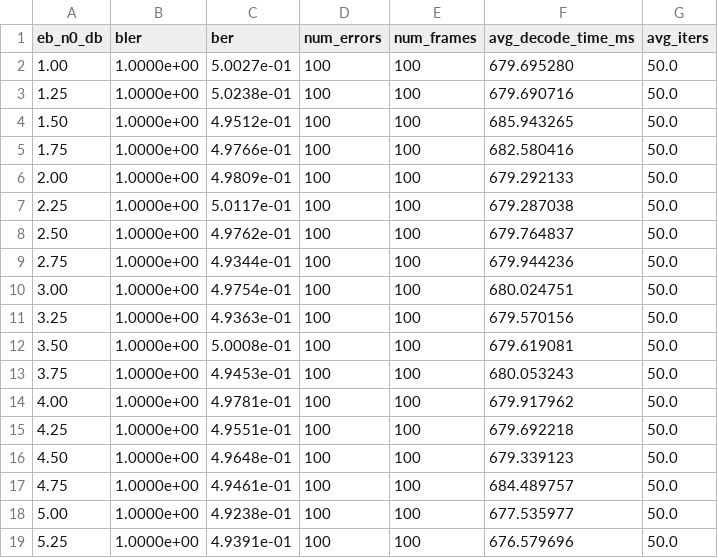
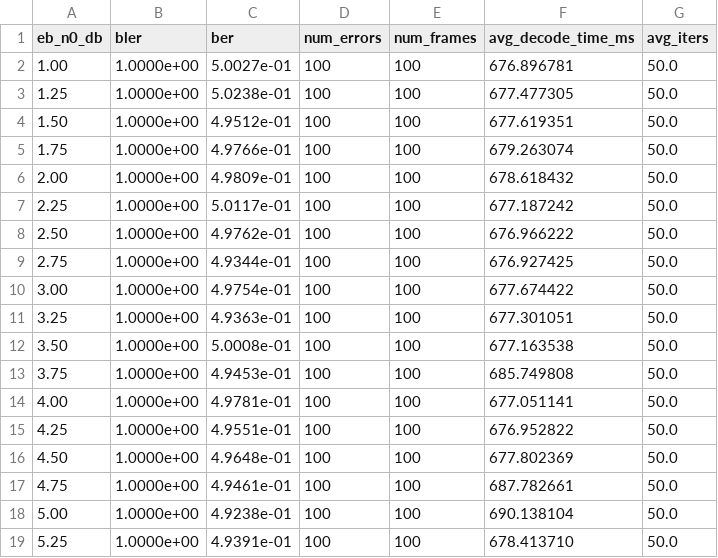
Before and after one commit to shunshun-521/USTC-Compression-Information-Theory, a CSV file: polar_codes/results/exp3_bp_N512_R0.5.csv, drawn as a sheet.

```diff
--- a/polar_codes/results/exp3_bp_N512_R0.5.csv
+++ b/polar_codes/results/exp3_bp_N512_R0.5.csv
@@ -1,19 +1,19 @@
 eb_n0_db,bler,ber,num_errors,num_frames,avg_decode_time_ms,avg_iters
-1.00,1.0000e+00,5.0027e-01,100,100,679.695280,50.0
-1.25,1.0000e+00,5.0238e-01,100,100,679.690716,50.0
-1.50,1.0000e+00,4.9512e-01,100,100,685.943265,50.0
-1.75,1.0000e+00,4.9766e-01,100,100,682.580416,50.0
-2.00,1.0000e+00,4.9809e-01,100,100,679.292133,50.0
-2.25,1.0000e+00,5.0117e-01,100,100,679.287038,50.0
-2.50,1.0000e+00,4.9762e-01,100,100,679.764837,50.0
-2.75,1.0000e+00,4.9344e-01,100,100,679.944236,50.0
-3.00,1.0000e+00,4.9754e-01,100,100,680.024751,50.0
-3.25,1.0000e+00,4.9363e-01,100,100,679.570156,50.0
-3.50,1.0000e+00,5.0008e-01,100,100,679.619081,50.0
-3.75,1.0000e+00,4.9453e-01,100,100,680.053243,50.0
-4.00,1.0000e+00,4.9781e-01,100,100,679.917962,50.0
-4.25,1.0000e+00,4.9551e-01,100,100,679.692218,50.0
-4.50,1.0000e+00,4.9648e-01,100,100,679.339123,50.0
-4.75,1.0000e+00,4.9461e-01,100,100,684.489757,50.0
-5.00,1.0000e+00,4.9238e-01,100,100,677.535977,50.0
-5.25,1.0000e+00,4.9391e-01,100,100,676.579696,50.0
+1.00,1.0000e+00,5.0027e-01,100,100,676.896781,50.0
+1.25,1.0000e+00,5.0238e-01,100,100,677.477305,50.0
+1.50,1.0000e+00,4.9512e-01,100,100,677.619351,50.0
+1.75,1.0000e+00,4.9766e-01,100,100,679.263074,50.0
+2.00,1.0000e+00,4.9809e-01,100,100,678.618432,50.0
+2.25,1.0000e+00,5.0117e-01,100,100,677.187242,50.0
+2.50,1.0000e+00,4.9762e-01,100,100,676.966222,50.0
+2.75,1.0000e+00,4.9344e-01,100,100,676.927425,50.0
+3.00,1.0000e+00,4.9754e-01,100,100,677.674422,50.0
+3.25,1.0000e+00,4.9363e-01,100,100,677.301051,50.0
+3.50,1.0000e+00,5.0008e-01,100,100,677.163538,50.0
+3.75,1.0000e+00,4.9453e-01,100,100,685.749808,50.0
+4.00,1.0000e+00,4.9781e-01,100,100,677.051141,50.0
+4.25,1.0000e+00,4.9551e-01,100,100,676.952822,50.0
+4.50,1.0000e+00,4.9648e-01,100,100,677.802369,50.0
+4.75,1.0000e+00,4.9461e-01,100,100,687.782661,50.0
+5.00,1.0000e+00,4.9238e-01,100,100,690.138104,50.0
+5.25,1.0000e+00,4.9391e-01,100,100,678.413710,50.0
```
Also changed, not shown: 2 other files.
